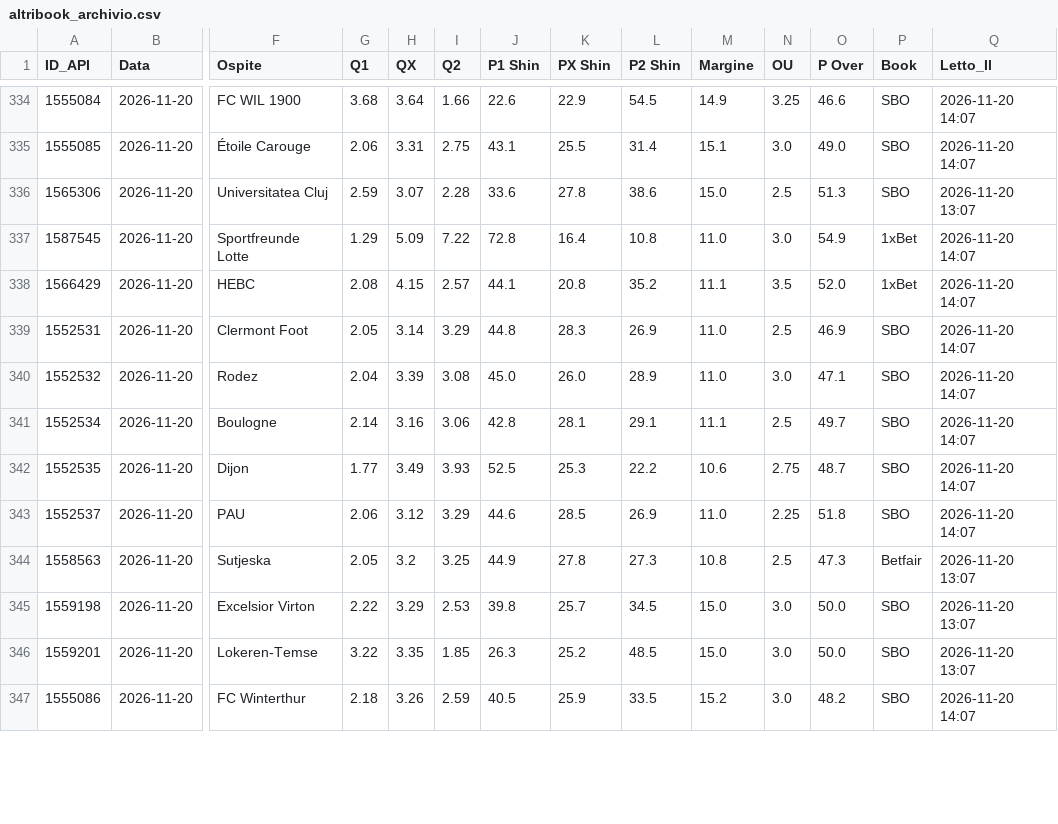
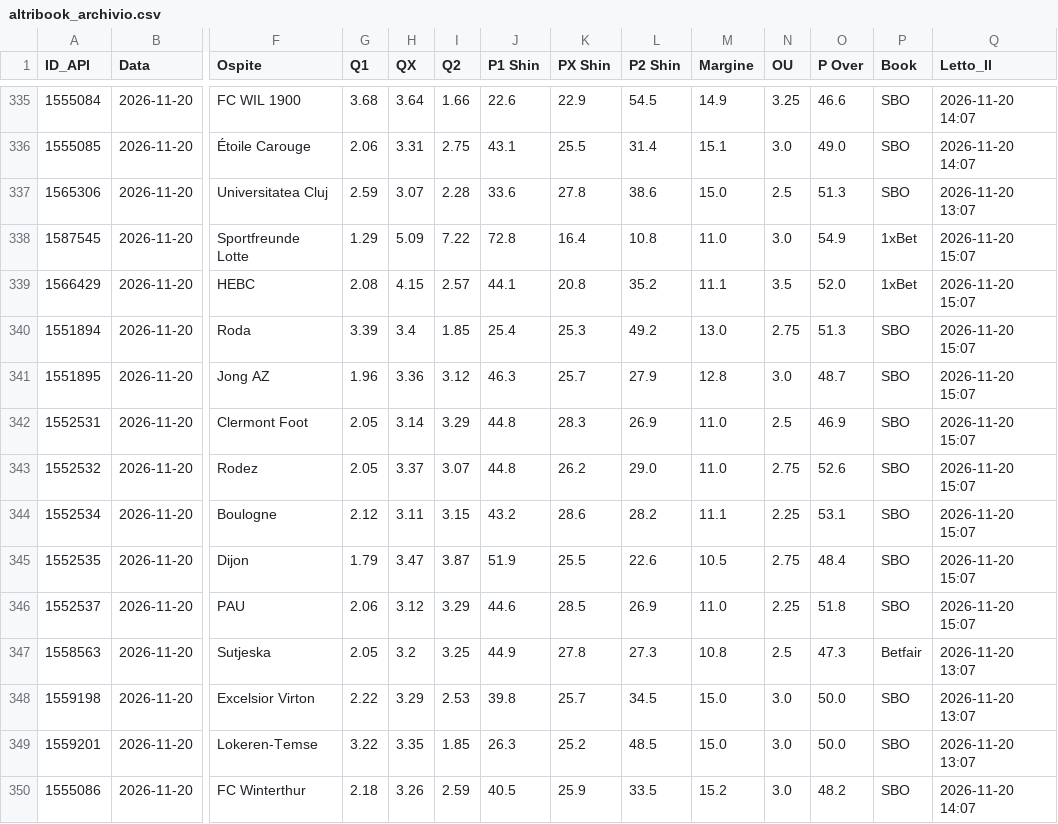
Before and after one commit to Caltiki/pronostici-repo, a CSV file: altribook_archivio.csv, drawn as a sheet; only a part is shown, gaps mark what is left out; addresses are those after the commit; rows hold the shown columns only; the diff covers the shown part only; the diff names each change by its address in the sheet, - before the commit and + after, or states it on an @@ line.

```diff
--- a/altribook_archivio.csv
+++ b/altribook_archivio.csv
-Q338:Q339 (Letto_Il): 2026-11-20 14:07
+Q338:Q339 (Letto_Il): 2026-11-20 15:07
+row 340: 1551894 | 2026-11-20 | Roda | 3.39 | 3.4 | 1.85 | 25.4 | 25.3 | 49.2 | 13.0 | 2.75 | 51.3 | SBO | 2026-11-20 15:07
+row 341: 1551895 | 2026-11-20 | Jong AZ | 1.96 | 3.36 | 3.12 | 46.3 | 25.7 | 27.9 | 12.8 | 3.0 | 48.7 | SBO | 2026-11-20 15:07
-Q342:Q346 (Letto_Il): 2026-11-20 14:07
+Q342:Q346 (Letto_Il): 2026-11-20 15:07
-G343 (Q1): 2.04
+G343 (Q1): 2.05
-H343 (QX): 3.39
+H343 (QX): 3.37
-I343 (Q2): 3.08
+I343 (Q2): 3.07
-J343 (P1 Shin): 45.0
+J343 (P1 Shin): 44.8
-K343 (PX Shin): 26.0
+K343 (PX Shin): 26.2
-L343 (P2 Shin): 28.9
+L343 (P2 Shin): 29.0
-N343 (OU): 3.0
+N343 (OU): 2.75
-O343 (P Over): 47.1
+O343 (P Over): 52.6
-G344 (Q1): 2.14
+G344 (Q1): 2.12
-H344 (QX): 3.16
+H344 (QX): 3.11
-I344 (Q2): 3.06
+I344 (Q2): 3.15
-J344 (P1 Shin): 42.8
+J344 (P1 Shin): 43.2
-K344 (PX Shin): 28.1
+K344 (PX Shin): 28.6
-L344 (P2 Shin): 29.1
+L344 (P2 Shin): 28.2
-N344 (OU): 2.5
+N344 (OU): 2.25
-O344 (P Over): 49.7
+O344 (P Over): 53.1
-G345 (Q1): 1.77
+G345 (Q1): 1.79
-H345 (QX): 3.49
+H345 (QX): 3.47
-I345 (Q2): 3.93
+I345 (Q2): 3.87
-J345 (P1 Shin): 52.5
+J345 (P1 Shin): 51.9
-K345 (PX Shin): 25.3
+K345 (PX Shin): 25.5
-L345 (P2 Shin): 22.2
+L345 (P2 Shin): 22.6
-M345 (Margine): 10.6
+M345 (Margine): 10.5
-O345 (P Over): 48.7
+O345 (P Over): 48.4
```
Also changed, not shown: 1 added row and 67 edited cells elsewhere in this file, best_archivio.csv, pinnacle_archivio.csv, 14 other files.
